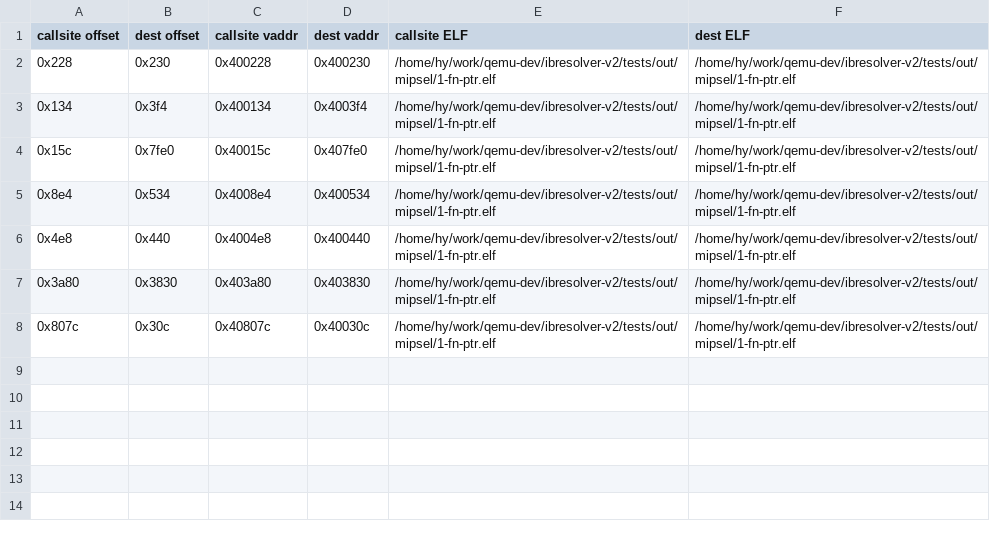
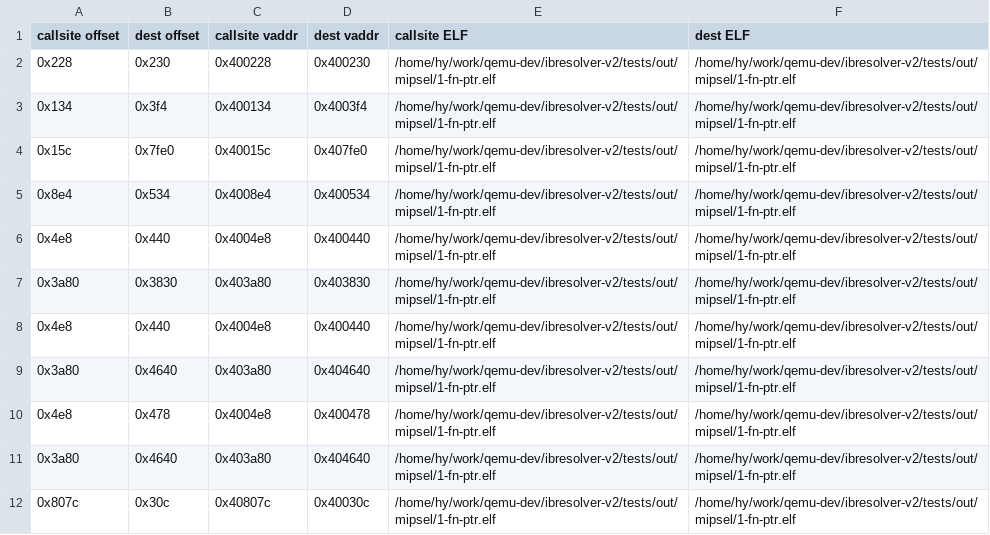
Before and after one commit to fripSide/ibresolver-v2, a CSV file: ibr-qemu/results/1-fn-ptr.elf_mipsel.csv, drawn as a sheet.

```diff
--- a/ibr-qemu/results/1-fn-ptr.elf_mipsel.csv
+++ b/ibr-qemu/results/1-fn-ptr.elf_mipsel.csv
@@ -7,2 +7,6 @@ callsite offset,dest offset,callsite vaddr,dest vaddr,callsite ELF,dest ELF
 0x3a80, 0x3830, 0x403a80, 0x403830, /home/hy/work/qemu-dev/ibresolver-v2/tests/out/mipsel/1-fn-ptr.elf, /home/hy/work/qemu-dev/ibresolver-v2/tests/out/mipsel/1-fn-ptr.elf
+0x4e8, 0x440, 0x4004e8, 0x400440, /home/hy/work/qemu-dev/ibresolver-v2/tests/out/mipsel/1-fn-ptr.elf, /home/hy/work/qemu-dev/ibresolver-v2/tests/out/mipsel/1-fn-ptr.elf
+0x3a80, 0x4640, 0x403a80, 0x404640, /home/hy/work/qemu-dev/ibresolver-v2/tests/out/mipsel/1-fn-ptr.elf, /home/hy/work/qemu-dev/ibresolver-v2/tests/out/mipsel/1-fn-ptr.elf
+0x4e8, 0x478, 0x4004e8, 0x400478, /home/hy/work/qemu-dev/ibresolver-v2/tests/out/mipsel/1-fn-ptr.elf, /home/hy/work/qemu-dev/ibresolver-v2/tests/out/mipsel/1-fn-ptr.elf
+0x3a80, 0x4640, 0x403a80, 0x404640, /home/hy/work/qemu-dev/ibresolver-v2/tests/out/mipsel/1-fn-ptr.elf, /home/hy/work/qemu-dev/ibresolver-v2/tests/out/mipsel/1-fn-ptr.elf
 0x807c, 0x30c, 0x40807c, 0x40030c, /home/hy/work/qemu-dev/ibresolver-v2/tests/out/mipsel/1-fn-ptr.elf, /home/hy/work/qemu-dev/ibresolver-v2/tests/out/mipsel/1-fn-ptr.elf
```
Also changed, not shown: ibr-qemu/results/1-fn-ptr.elf_aarch64.csv, ibr-qemu/results/1-fn-ptr.elf_arm.csv, 17 other files.
